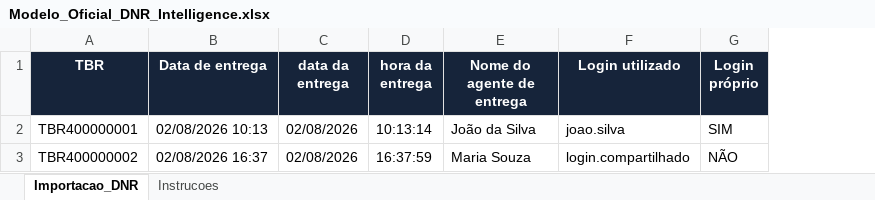
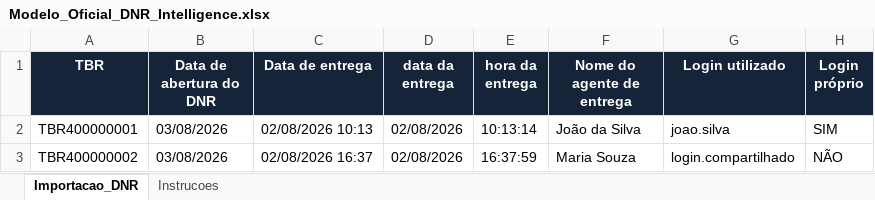
Before and after one commit to vpiveta/dnrs-intelligence-favela-llog, an Excel workbook: modelos/Modelo_Oficial_DNR_Intelligence.xlsx, sheet Importacao_DNR, drawn as a sheet; only a part is shown; values as stored, in another font and other column widths than the file's, no borders; table styles not drawn; the diff names each change by its address in the sheet, - before the commit and + after, or states it on an @@ line.

Commit message:
Enterprise 2.0 - filtros datas cards semanais analytics e GEO

```diff
--- a/modelos/Modelo_Oficial_DNR_Intelligence.xlsx (sheet Importacao_DNR)
+++ b/modelos/Modelo_Oficial_DNR_Intelligence.xlsx (sheet Importacao_DNR)
+column B (Data de abertura do DNR), rows 2-3: 03/08/2026 | 03/08/2026
```
Also changed, not shown: 29 other files.
